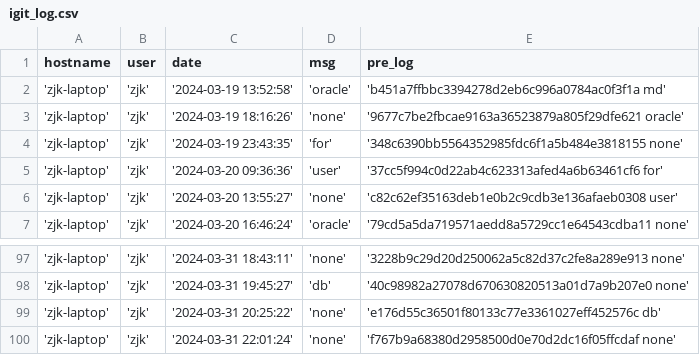
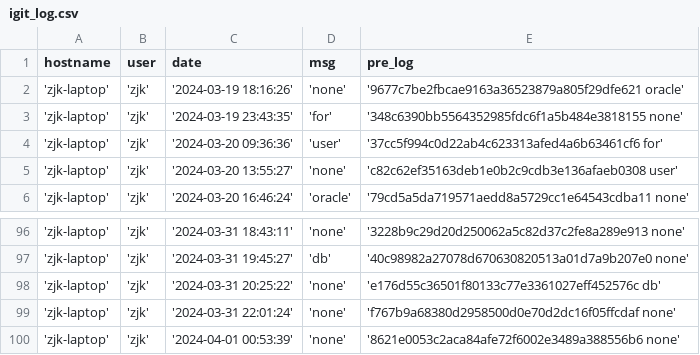
Before and after one commit to creatern/NoteBook, a CSV file: ilog/igit_log.csv, drawn as a sheet; only a part is shown, gaps mark what is left out; removed rows and columns are numbered as before the commit, all else as after; the diff names each change by its address in the sheet, - before the commit and + after, or states it on an @@ line.

Commit message:
none

```diff
--- a/ilog/igit_log.csv
+++ b/ilog/igit_log.csv
-row 2: 'zjk-laptop' | 'zjk' | '2024-03-19 13:52:58' | 'oracle' | 'b451a7ffbbc3394278d2eb6c996a0784ac0f3f1a md'
+row 100: 'zjk-laptop' | 'zjk' | '2024-04-01 00:53:39' | 'none' | '8621e0053c2aca84afe72f6002e3489a388556b6 none'
```
